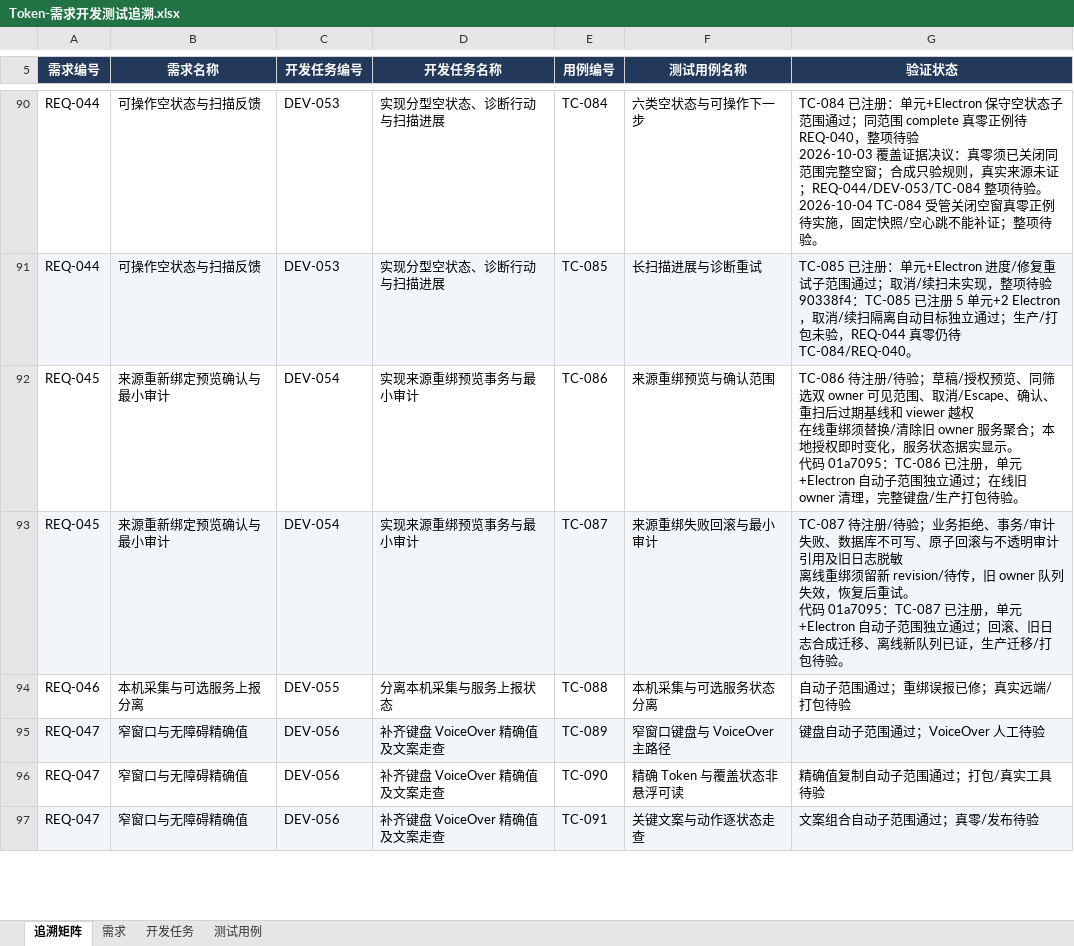
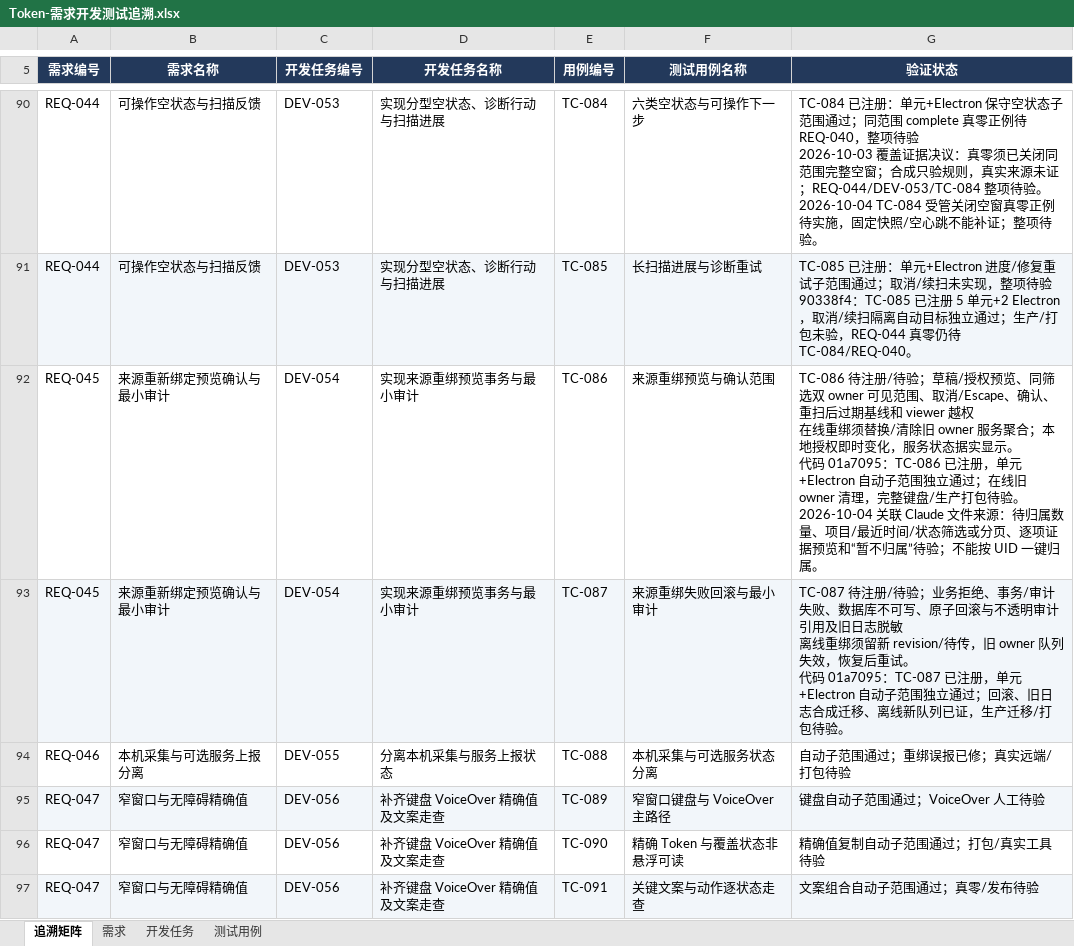
Before and after one commit to lzhe72/Token, an Excel workbook: outputs/20261002-token-docs/Token-需求开发测试追溯.xlsx, sheet 追溯矩阵, drawn as a sheet; only a part is shown, gaps mark what is left out; values as stored, in another font and other column widths than the file's, no borders; ↵ is a line break in a cell; the diff covers the shown part only; the diff names each change by its address in the sheet, - before the commit and + after, or states it on an @@ line.

Commit message:
docs: clarify Claude local file identity boundary

```diff
--- a/outputs/20261002-token-docs/Token-需求开发测试追溯.xlsx (sheet 追溯矩阵)
+++ b/outputs/20261002-token-docs/Token-需求开发测试追溯.xlsx (sheet 追溯矩阵)
-G92 (验证状态): …包待验。
+G92 (验证状态): …包待验。 ↵ 2026-10-04 关联 Claude 文件来源：待归属数量、项目/最近时间/状态筛选或分页、逐项证据预览和“暂不归属”待验；不能按 UID 一键归属。
```
Also changed, not shown: 1 edited cell elsewhere in this sheet, sheet 测试用例, sheet 需求, sheet 开发任务, 7 other files.
